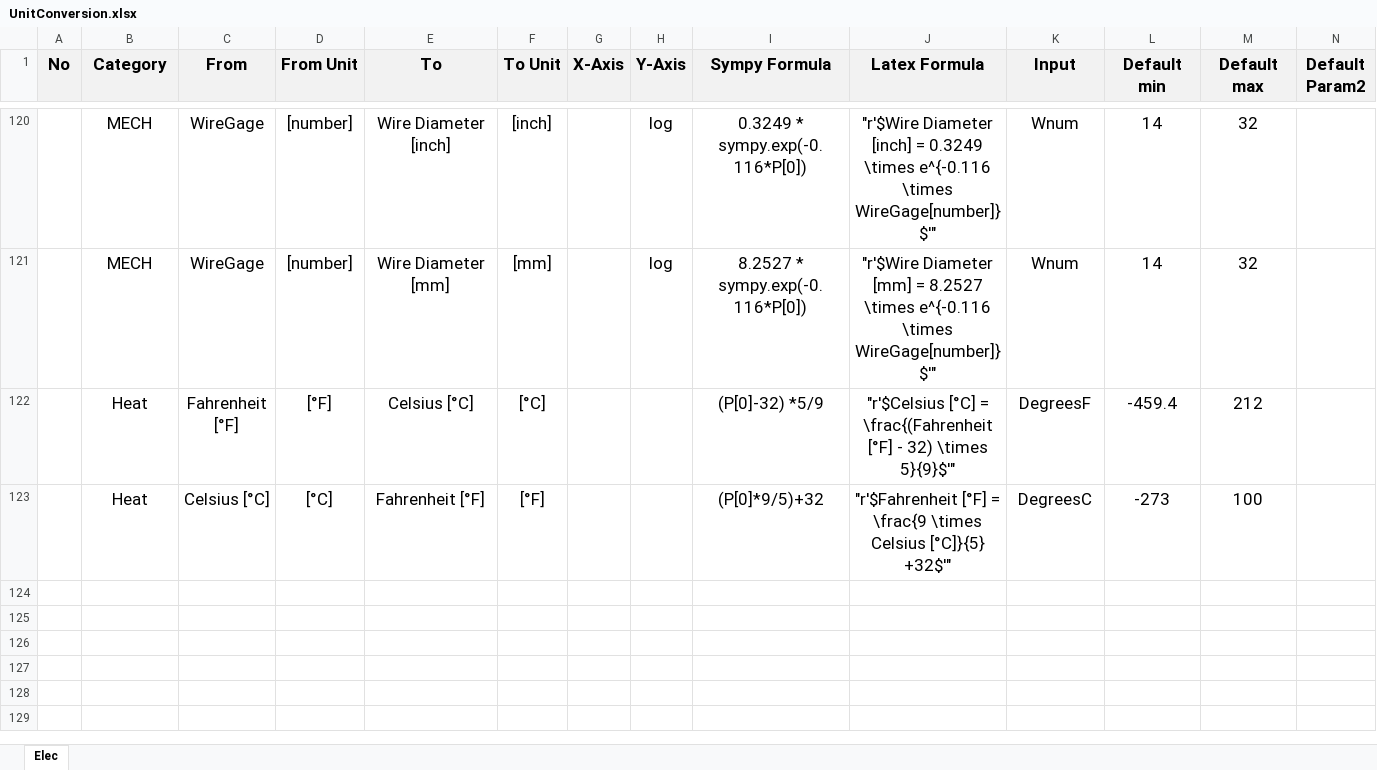
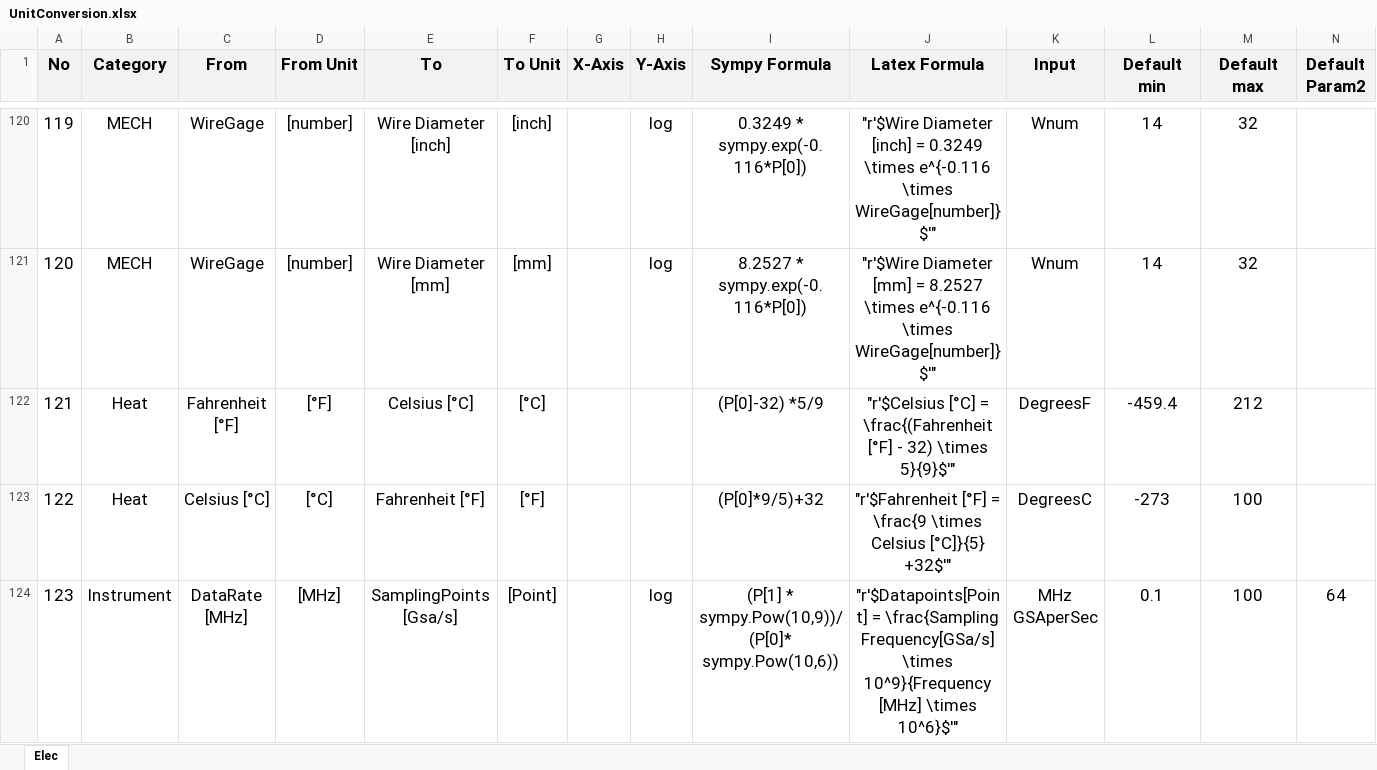
Before and after one commit to pekepeke312/PhotonicTool, an Excel workbook: Converter/assets/UnitConversion.xlsx, sheet Elec, drawn as a sheet; only a part is shown, gaps mark what is left out; values as stored, in another font and other column widths than the file's, no borders; rows hold the shown columns only; the diff covers the shown part only; the diff names each change by its address in the sheet, - before the commit and + after, or states it on an @@ line.

```diff
--- a/Converter/assets/UnitConversion.xlsx (sheet Elec)
+++ b/Converter/assets/UnitConversion.xlsx (sheet Elec)
-A120 (No): (empty)
+A120 (No): 119
-A121 (No): (empty)
+A121 (No): 120
-A122 (No): (empty)
+A122 (No): 121
-A123 (No): (empty)
+A123 (No): 122
+row 124: 123 | Instrument | DataRate [MHz] | [MHz] | SamplingPoints [Gsa/s] | [Point] |  | log | (P[1] * sympy.Pow(10,9))/(P[0]* sympy.Pow(10,6)) | "r'$Datapoints[Point] = \frac{Sampling Frequency[GSa/s] \times 10^9}{Frequency [MHz] \times 10^6}$'" | MHz GSAperSec | 0.1 | 100 | 64
```
Also changed, not shown: 29 added rows and 86 hidden or unhidden rows elsewhere in this sheet, DataAnalyzer/assets/Promira_Template.xlsx, 2 other files.
